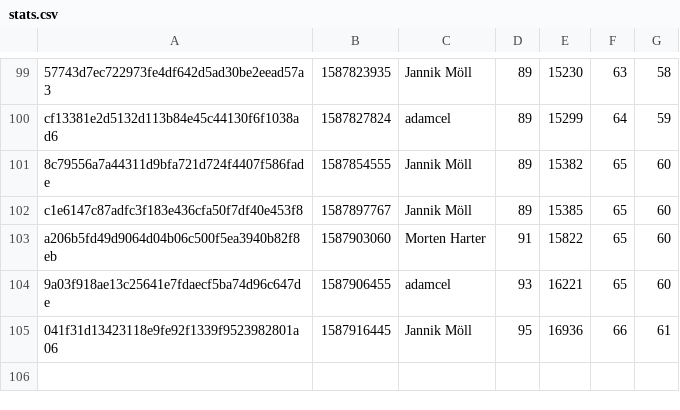
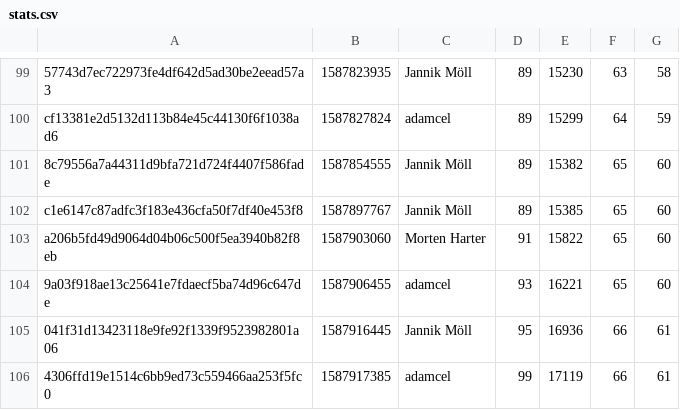
Before and after one commit to MoellJ/moellj.github.io, a CSV file: data/stats.csv, drawn as a sheet; only a part is shown, gaps mark what is left out; the diff names each change by its address in the sheet, - before the commit and + after, or states it on an @@ line.

```diff
--- a/data/stats.csv
+++ b/data/stats.csv
+row 106: 4306ffd19e1514c6bb9ed73c559466aa253f5fc0 | 1587917385 | adamcel | 99 | 17119 | 66 | 61
```
